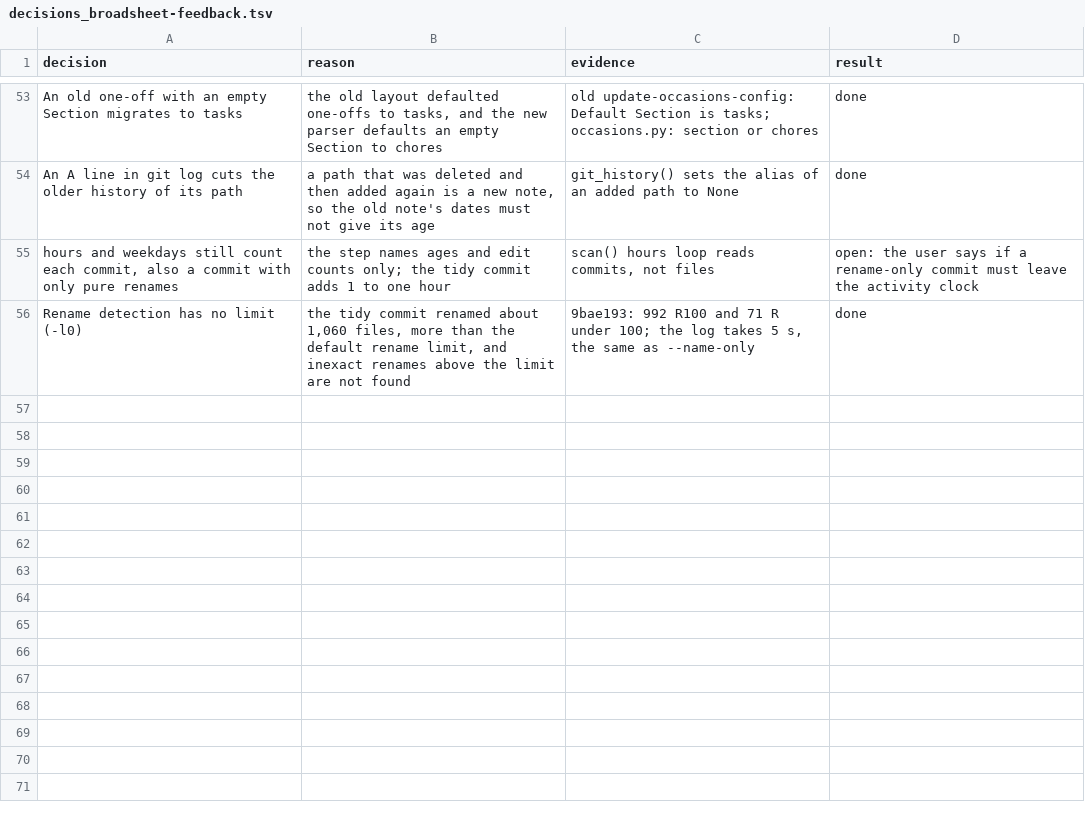
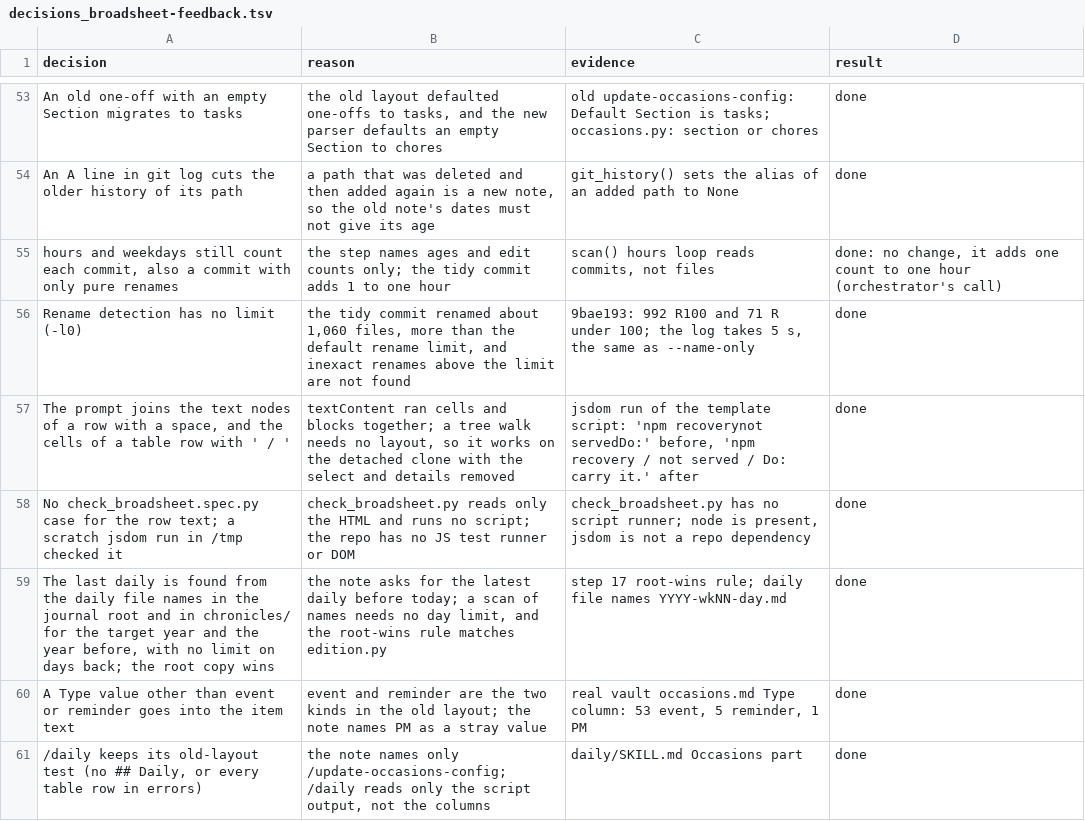
Before and after one commit to xxKeefer/skills, a TSV file: .ai/decisions_broadsheet-feedback.tsv, drawn as a sheet; only a part is shown, gaps mark what is left out.

Commit message:
docs(ai): mark step 24 done

```diff
--- a/.ai/decisions_broadsheet-feedback.tsv
+++ b/.ai/decisions_broadsheet-feedback.tsv
@@ -54,3 +54,8 @@ An old one-off with an empty Section migrates to tasks	the old layout defaulted
 An A line in git log cuts the older history of its path	a path that was deleted and then added again is a new note, so the old note's dates must not give its age	git_history() sets the alias of an added path to None	done
-hours and weekdays still count each commit, also a commit with only pure renames	the step names ages and edit counts only; the tidy commit adds 1 to one hour	scan() hours loop reads commits, not files	open: the user says if a rename-only commit must leave the activity clock
+hours and weekdays still count each commit, also a commit with only pure renames	the step names ages and edit counts only; the tidy commit adds 1 to one hour	scan() hours loop reads commits, not files	done: no change, it adds one count to one hour (orchestrator's call)
 Rename detection has no limit (-l0)	the tidy commit renamed about 1,060 files, more than the default rename limit, and inexact renames above the limit are not found	9bae193: 992 R100 and 71 R under 100; the log takes 5 s, the same as --name-only	done
+The prompt joins the text nodes of a row with a space, and the cells of a table row with ' / '	textContent ran cells and blocks together; a tree walk needs no layout, so it works on the detached clone with the select and details removed	jsdom run of the template script: 'npm recoverynot servedDo:' before, 'npm recovery / not served / Do: carry it.' after	done
+No check_broadsheet.spec.py case for the row text; a scratch jsdom run in /tmp checked it	check_broadsheet.py reads only the HTML and runs no script; the repo has no JS test runner or DOM	check_broadsheet.py has no script runner; node is present, jsdom is not a repo dependency	done
+The last daily is found from the daily file names in the journal root and in chronicles/ for the target year and the year before, with no limit on days back; the root copy wins	the note asks for the latest daily before today; a scan of names needs no day limit, and the root-wins rule matches edition.py	step 17 root-wins rule; daily file names YYYY-wkNN-day.md	done
+A Type value other than event or reminder goes into the item text	event and reminder are the two kinds in the old layout; the note names PM as a stray value	real vault occasions.md Type column: 53 event, 5 reminder, 1 PM	done
+/daily keeps its old-layout test (no ## Daily, or every table row in errors)	the note names only /update-occasions-config; /daily reads only the script output, not the columns	daily/SKILL.md Occasions part	done
```
Also changed, not shown: 1 other file.
